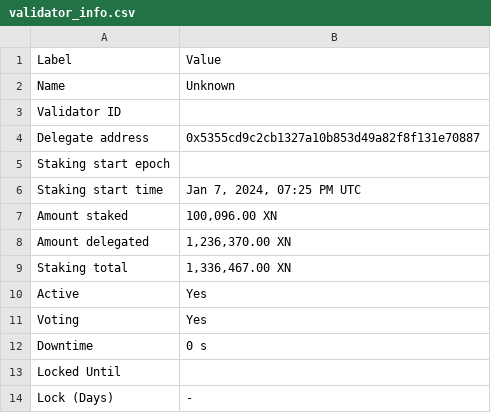
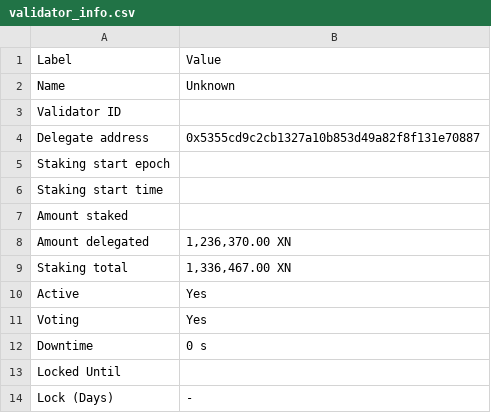
Before and after one commit to TreeCityWes/X1-Validator-Scrape, a CSV file: validator_info.csv, drawn as a sheet.

```diff
--- a/validator_info.csv
+++ b/validator_info.csv
@@ -5,4 +5,4 @@ Delegate address,0x5355cd9c2cb1327a10b853d49a82f8f131e70887
 Staking start epoch,
-Staking start time,"Jan 7, 2024, 07:25 PM UTC"
-Amount staked,"100,096.00 XN"
+Staking start time,
+Amount staked,
 Amount delegated,"1,236,370.00 XN"
```
